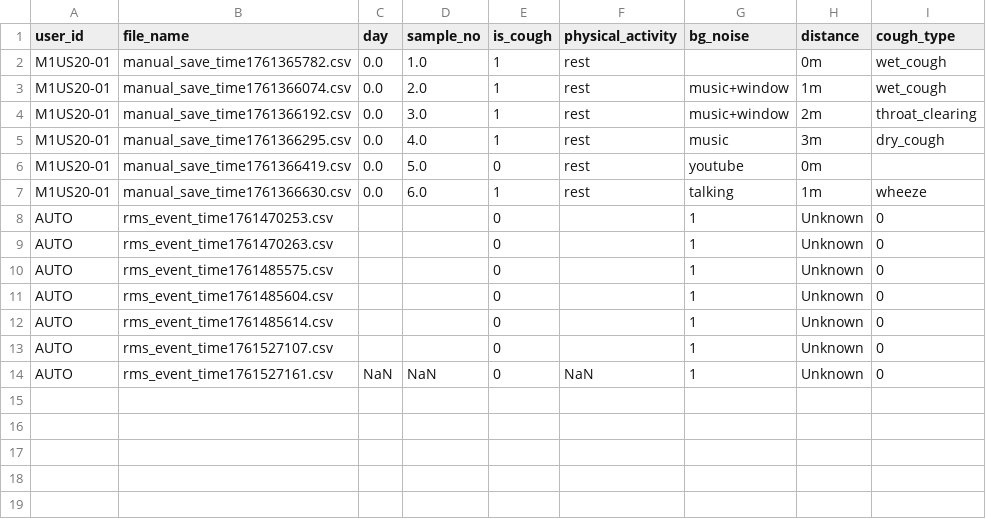
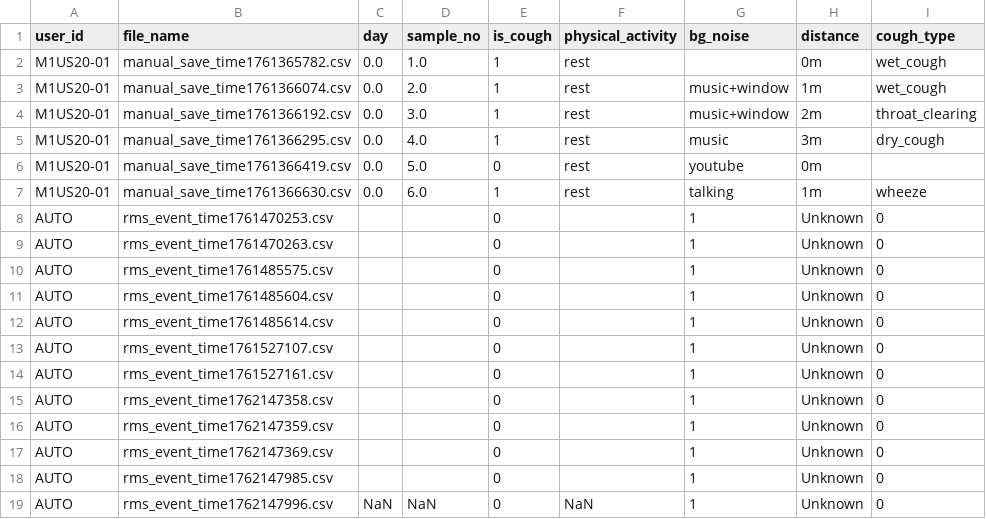
Before and after one commit to 1Bananas1/CSE4006-PuriCare-Air-Purifier, a CSV file: hardware/AI/data/notes.csv, drawn as a sheet.

```diff
--- a/hardware/AI/data/notes.csv
+++ b/hardware/AI/data/notes.csv
@@ -13,2 +13,7 @@ AUTO,rms_event_time1761485614.csv,,,0,,1,Unknown,0
 AUTO,rms_event_time1761527107.csv,,,0,,1,Unknown,0
-AUTO,rms_event_time1761527161.csv,NaN,NaN,0,NaN,1,Unknown,0
+AUTO,rms_event_time1761527161.csv,,,0,,1,Unknown,0
+AUTO,rms_event_time1762147358.csv,,,0,,1,Unknown,0
+AUTO,rms_event_time1762147359.csv,,,0,,1,Unknown,0
+AUTO,rms_event_time1762147369.csv,,,0,,1,Unknown,0
+AUTO,rms_event_time1762147985.csv,,,0,,1,Unknown,0
+AUTO,rms_event_time1762147996.csv,NaN,NaN,0,NaN,1,Unknown,0
```
Also changed, not shown: 9 other files.
